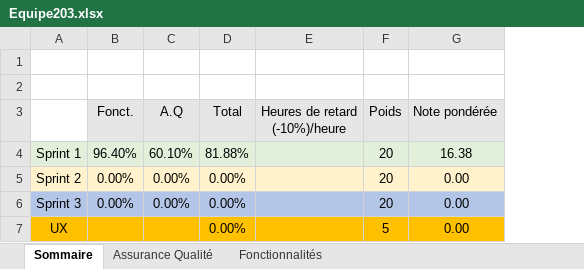
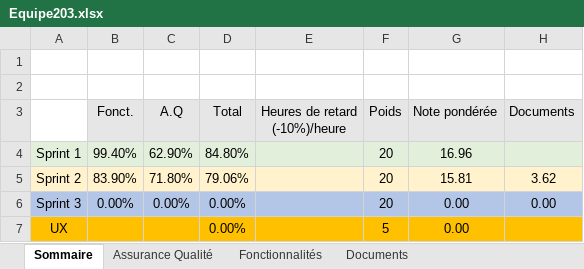
Before and after one commit to GabrielLouka/LOG2990-203, an Excel workbook: Equipe203.xlsx, sheet Sommaire, drawn as a sheet; values as stored, in another font and other column widths than the file's, no borders; the diff names each change by its address in the sheet, - before the commit and + after, or states it on an @@ line.

```diff
--- a/Equipe203.xlsx (sheet Sommaire)
+++ b/Equipe203.xlsx (sheet Sommaire)
+sheet tab: Documents
+column H (Documents), rows 5-6: 3.62 | 0.00
-B4 (Fonct.): 96.40%
+B4 (Fonct.): 99.40%
-C4 (A.Q): 60.10%
+C4 (A.Q): 62.90%
-D4 (Total): 81.88%
+D4 (Total): 84.80%
-G4 (Note pondérée): 16.38
+G4 (Note pondérée): 16.96
-B5 (Fonct.): 0.00%
+B5 (Fonct.): 83.90%
-C5 (A.Q): 0.00%
+C5 (A.Q): 71.80%
-D5 (Total): 0.00%
+D5 (Total): 79.06%
-G5 (Note pondérée): 0.00
+G5 (Note pondérée): 15.81
```
Also changed, not shown: sheet Fonctionnalités, sheet Assurance Qualité.
